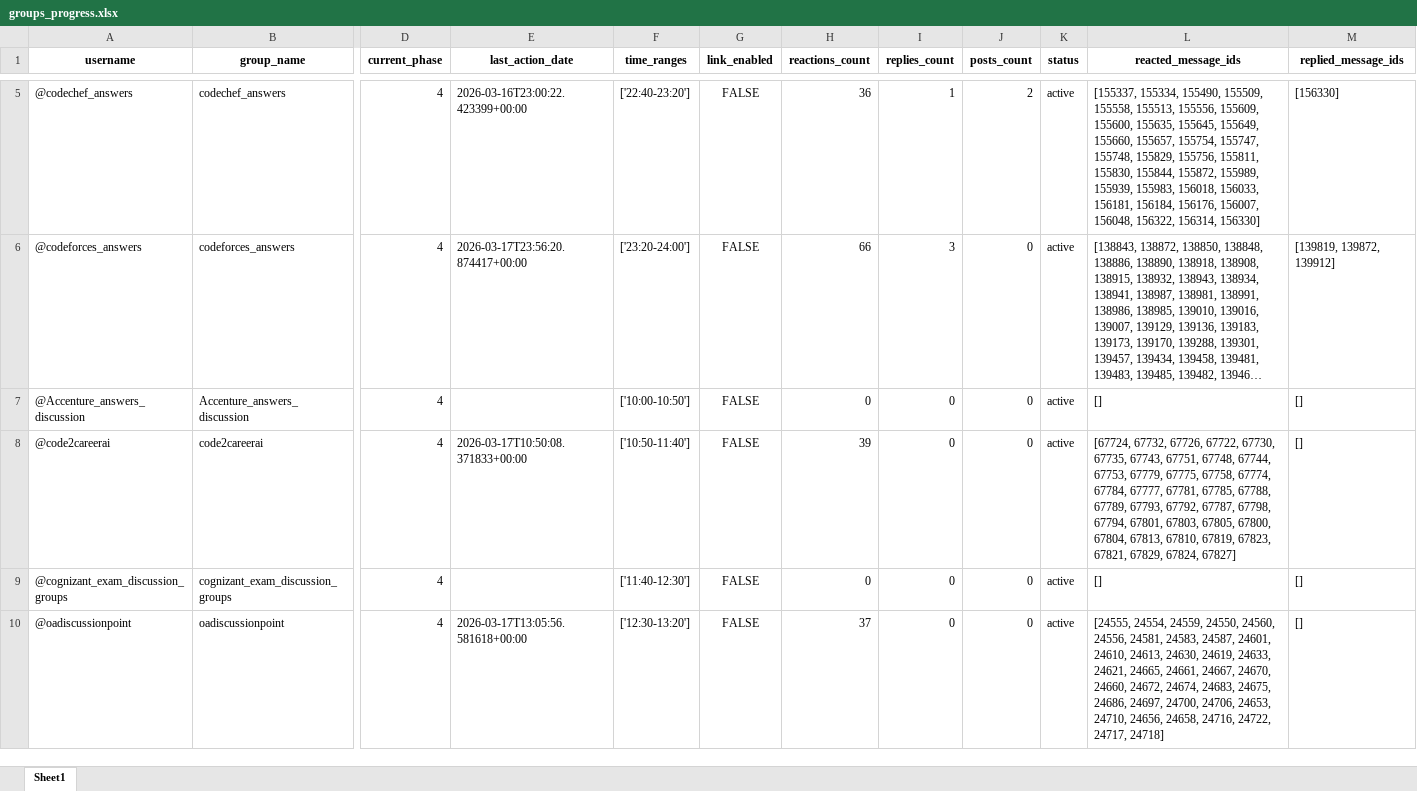
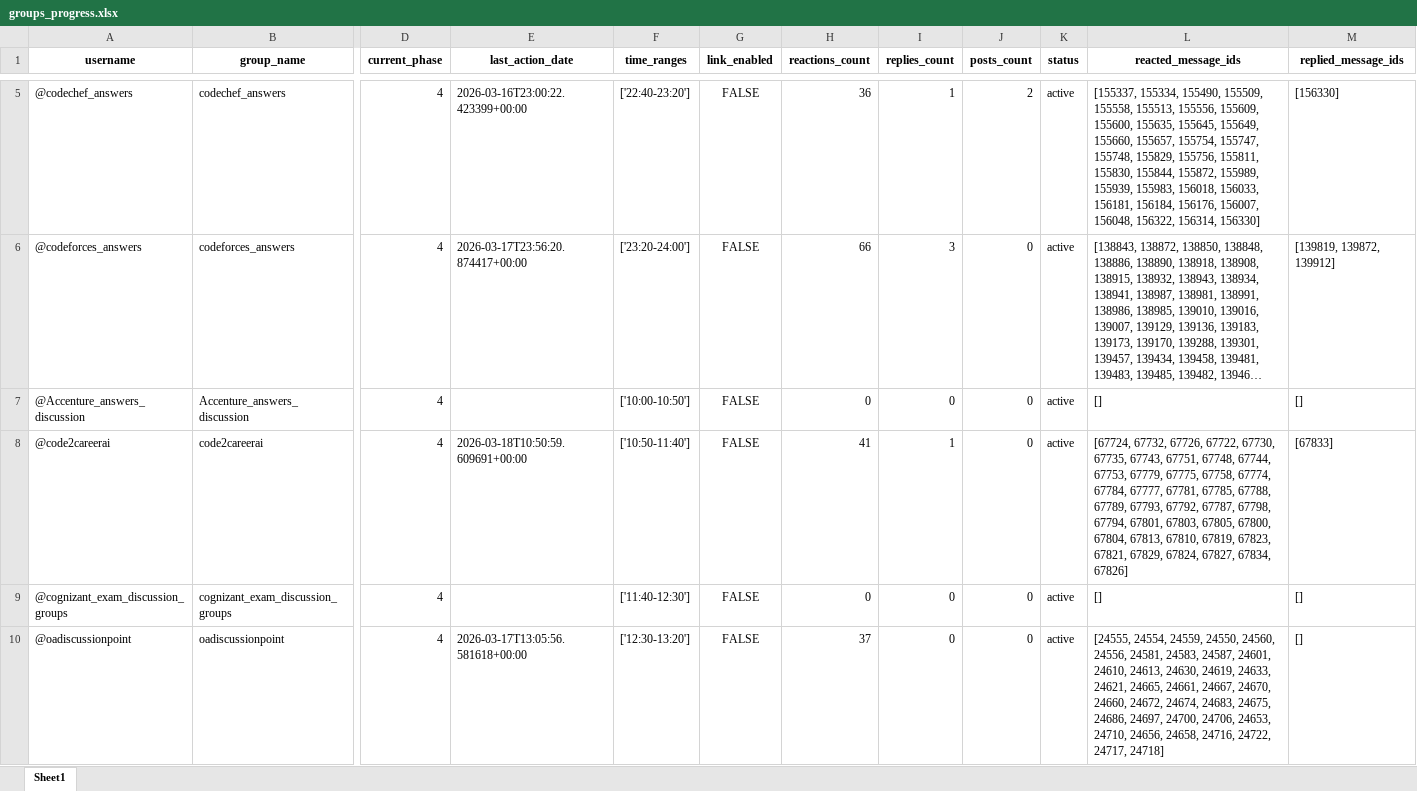
Before and after one commit to iit2022231-sys/Post_Updates_Job, an Excel workbook: group_promotion_service/data/groups_progress.xlsx, sheet Sheet1, drawn as a sheet; only a part is shown, gaps mark what is left out; long unchanged cells end in …; values as stored, in another font and other column widths than the file's, no borders; the diff names each change by its address in the sheet, - before the commit and + after, or states it on an @@ line.

```diff
--- a/group_promotion_service/data/groups_progress.xlsx (sheet Sheet1)
+++ b/group_promotion_service/data/groups_progress.xlsx (sheet Sheet1)
-E8 (last_action_date): 2026-03-17T10:50:08.371833+00:00
+E8 (last_action_date): 2026-03-18T10:50:59.609691+00:00
-H8 (reactions_count): 39
+H8 (reactions_count): 41
-I8 (replies_count): 0
+I8 (replies_count): 1
-L8 (reacted_message_ids): …67829, 67824, 67827]
+L8 (reacted_message_ids): …67829, 67824, 67827, 67834, 67826]
-M8 (replied_message_ids): []
+M8 (replied_message_ids): [67833]
```
Also changed, not shown: Free_API_Load_balancer/Limits.xlsx, dm_promotion_service/data/users_engagement.xlsx, 2 other files.
